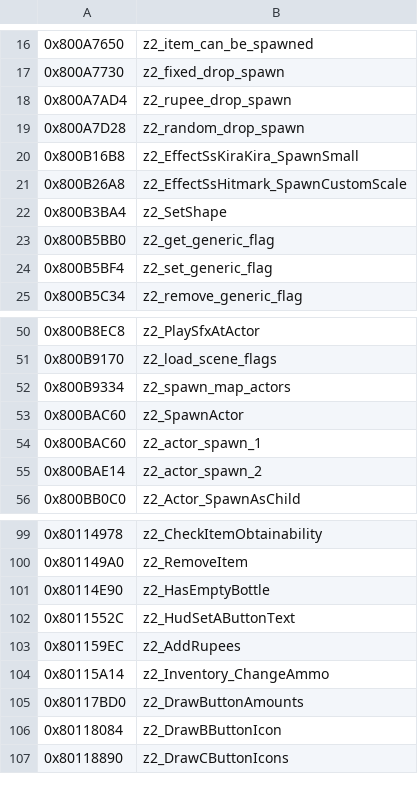
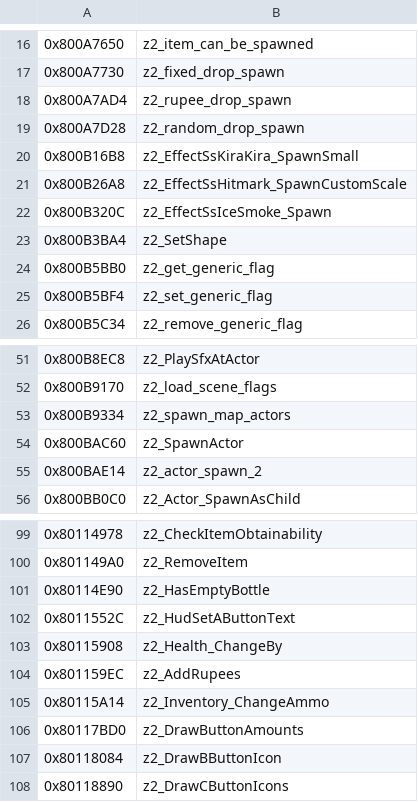
Before and after one commit to isghj5/mm-rando, a CSV file: assembly/symbols.csv, drawn as a sheet; only a part is shown, gaps mark what is left out.

```diff
--- a/assembly/symbols.csv
+++ b/assembly/symbols.csv
@@ -21,2 +21,3 @@
 0x800B26A8,z2_EffectSsHitmark_SpawnCustomScale
+0x800B320C,z2_EffectSsIceSmoke_Spawn
 0x800B3BA4,z2_SetShape
@@ -53,3 +54,2 @@
 0x800BAC60,z2_SpawnActor
-0x800BAC60,z2_actor_spawn_1
 0x800BAE14,z2_actor_spawn_2
@@ -102,2 +102,3 @@
 0x8011552C,z2_HudSetAButtonText
+0x80115908,z2_Health_ChangeBy
 0x801159EC,z2_AddRupees
```
Also changed, not shown: 28 other files.
